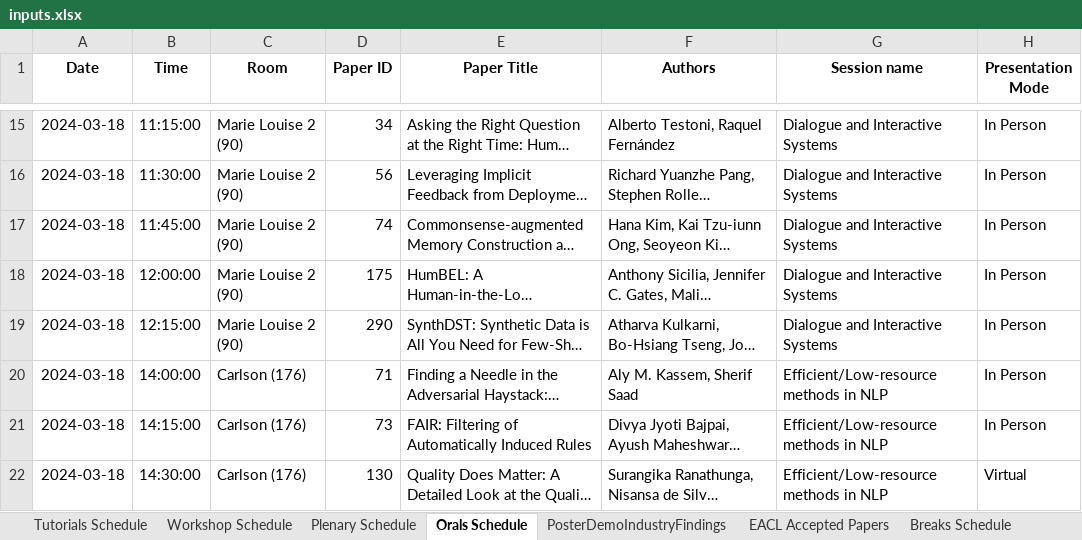
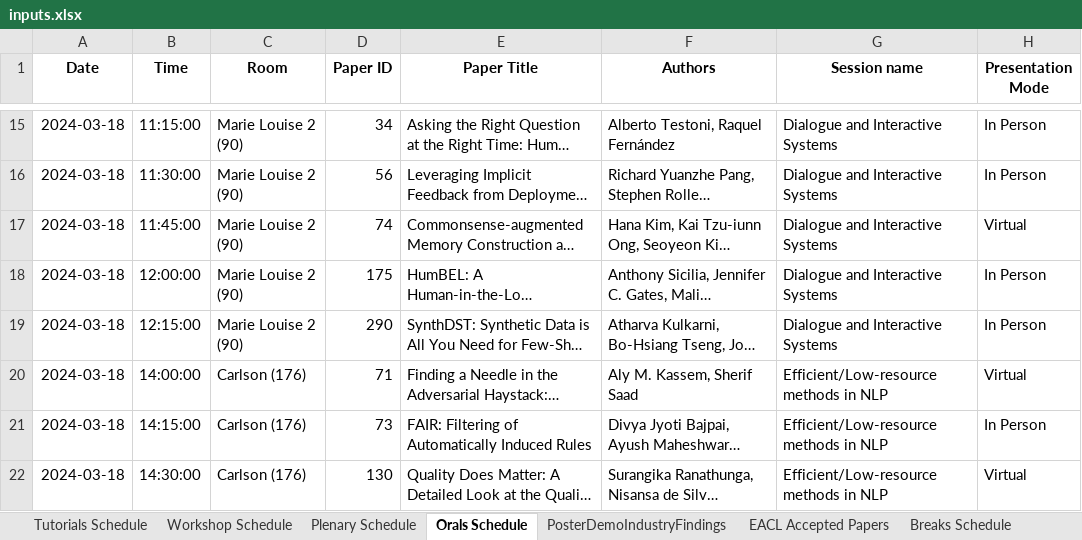
Before and after one commit to liuwei1206/eacl2024-miniconf, an Excel workbook: data/eacl_2024/new_data/inputs.xlsx, sheet Orals Schedule, drawn as a sheet; only a part is shown, gaps mark what is left out; long unchanged cells end in …; values as stored, in another font and other column widths than the file's, no borders; the diff names each change by its address in the sheet, - before the commit and + after, or states it on an @@ line.

```diff
--- a/data/eacl_2024/new_data/inputs.xlsx (sheet Orals Schedule)
+++ b/data/eacl_2024/new_data/inputs.xlsx (sheet Orals Schedule)
-H17 (Presentation Mode): In Person
+H17 (Presentation Mode): Virtual
-H20 (Presentation Mode): In Person
+H20 (Presentation Mode): Virtual
```
Also changed, not shown: sheet PosterDemoIndustryFindings, 16 other files.
